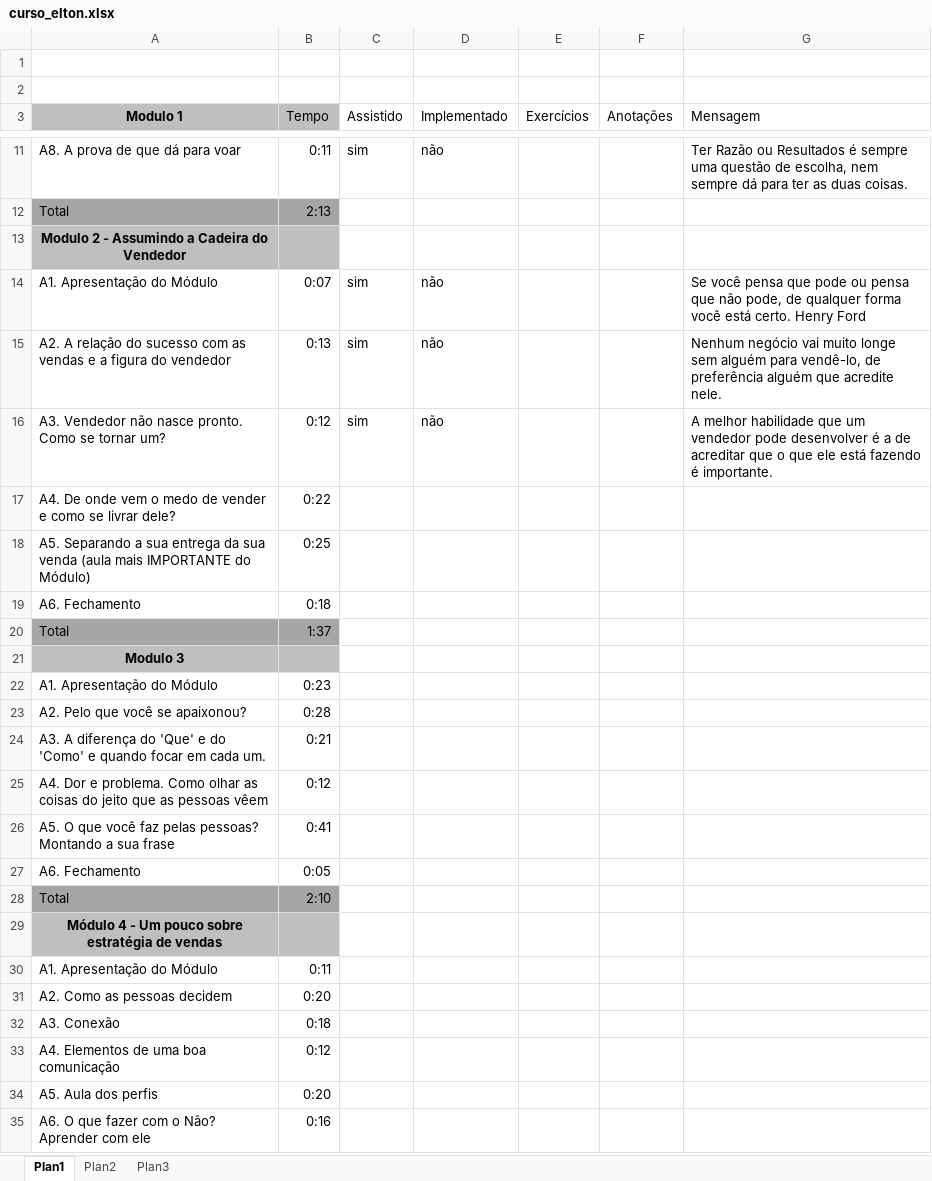
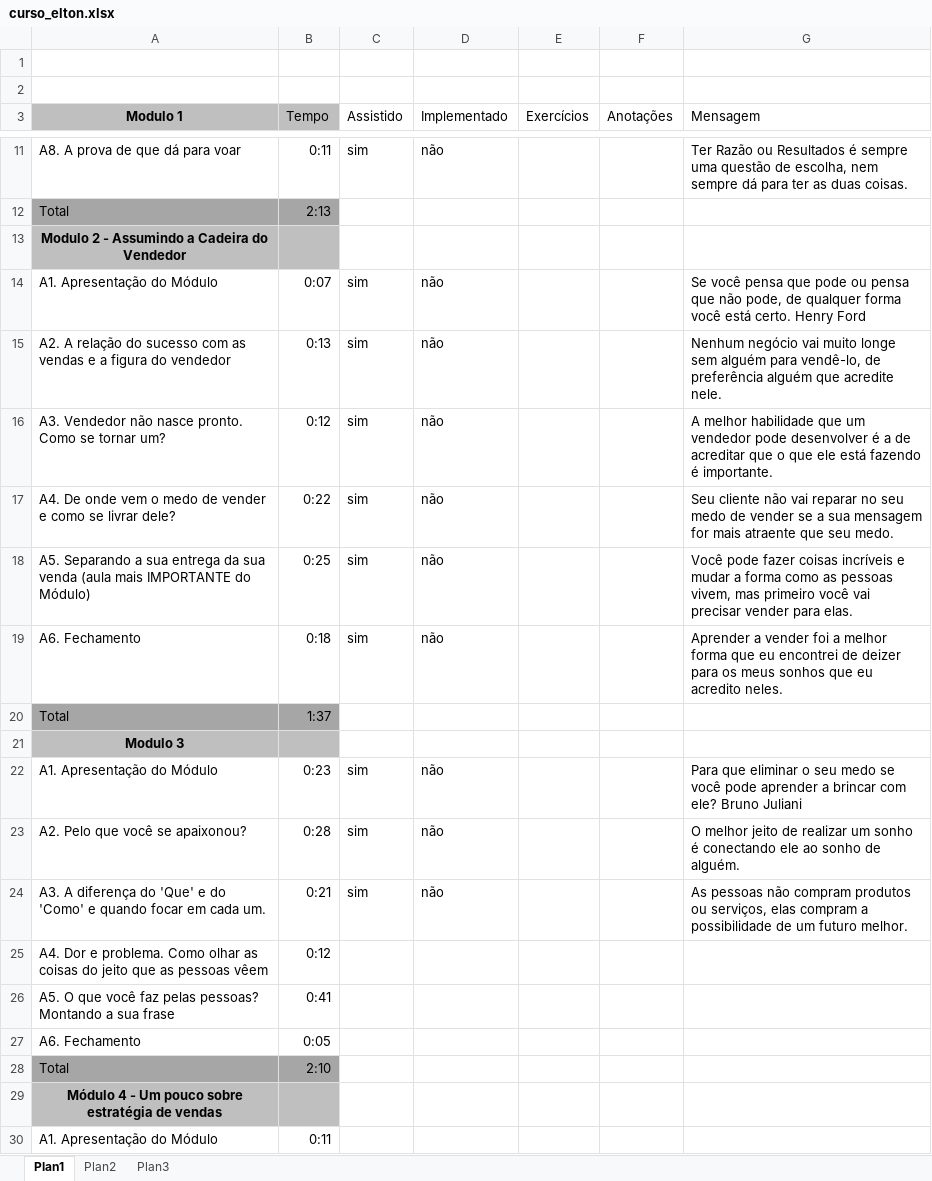
Before and after one commit to alannascimento/curso, an Excel workbook: curso_elton.xlsx, sheet Plan1, drawn as a sheet; only a part is shown, gaps mark what is left out; the shorter side is filled out with more unchanged rows; values as stored, in another font and other column widths than the file's, no borders; the diff names each change by its address in the sheet, - before the commit and + after, or states it on an @@ line.

Commit message:
Add files via upload

```diff
--- a/curso_elton.xlsx (sheet Plan1)
+++ b/curso_elton.xlsx (sheet Plan1)
-C17:C19 (Assistido): (empty)
+C17:C19 (Assistido): sim
-D17:D19 (Implementado): (empty)
+D17:D19 (Implementado): não
-G17 (Mensagem): (empty)
+G17 (Mensagem): Seu cliente não vai reparar no seu medo de vender se a sua mensagem for mais atraente que seu medo.
-G18 (Mensagem): (empty)
+G18 (Mensagem): Você pode fazer coisas incríveis e mudar a forma como as pessoas vivem, mas primeiro você vai precisar vender para elas.
-G19 (Mensagem): (empty)
+G19 (Mensagem): Aprender a vender foi a melhor forma que eu encontrei de deizer para os meus sonhos que eu acredito neles.
-C22:C24 (Assistido): (empty)
+C22:C24 (Assistido): sim
-D22:D24 (Implementado): (empty)
+D22:D24 (Implementado): não
-G22 (Mensagem): (empty)
+G22 (Mensagem): Para que eliminar o seu medo se você pode aprender a brincar com ele? Bruno Juliani
-G23 (Mensagem): (empty)
+G23 (Mensagem): O melhor jeito de realizar um sonho é conectando ele ao sonho de alguém.
-G24 (Mensagem): (empty)
+G24 (Mensagem): As pessoas não compram produtos ou serviços, elas compram a possibilidade de um futuro melhor.
```
